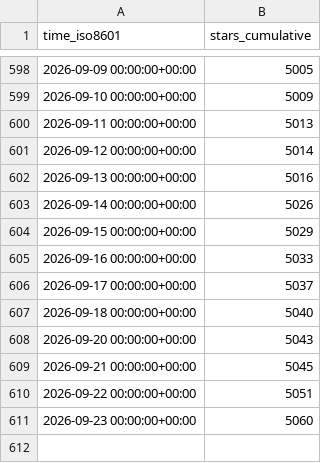
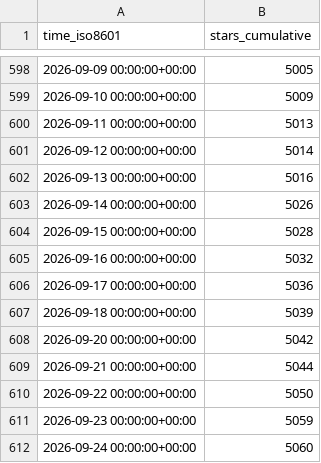
Before and after one commit to lnennnn/PPTAgent_data, a CSV file: icip-cas/PPTAgent/ghrs-data/stargazers.csv, drawn as a sheet; only a part is shown, gaps mark what is left out.

```diff
--- a/icip-cas/PPTAgent/ghrs-data/stargazers.csv
+++ b/icip-cas/PPTAgent/ghrs-data/stargazers.csv
@@ -603,9 +603,10 @@ time_iso8601,stars_cumulative
 2026-09-14 00:00:00+00:00,5026
-2026-09-15 00:00:00+00:00,5029
-2026-09-16 00:00:00+00:00,5033
-2026-09-17 00:00:00+00:00,5037
-2026-09-18 00:00:00+00:00,5040
-2026-09-20 00:00:00+00:00,5043
-2026-09-21 00:00:00+00:00,5045
-2026-09-22 00:00:00+00:00,5051
-2026-09-23 00:00:00+00:00,5060
+2026-09-15 00:00:00+00:00,5028
+2026-09-16 00:00:00+00:00,5032
+2026-09-17 00:00:00+00:00,5036
+2026-09-18 00:00:00+00:00,5039
+2026-09-20 00:00:00+00:00,5042
+2026-09-21 00:00:00+00:00,5044
+2026-09-22 00:00:00+00:00,5050
+2026-09-23 00:00:00+00:00,5059
+2026-09-24 00:00:00+00:00,5060
```
Also changed, not shown: icip-cas/PPTAgent/ghrs-data/forks.csv.
